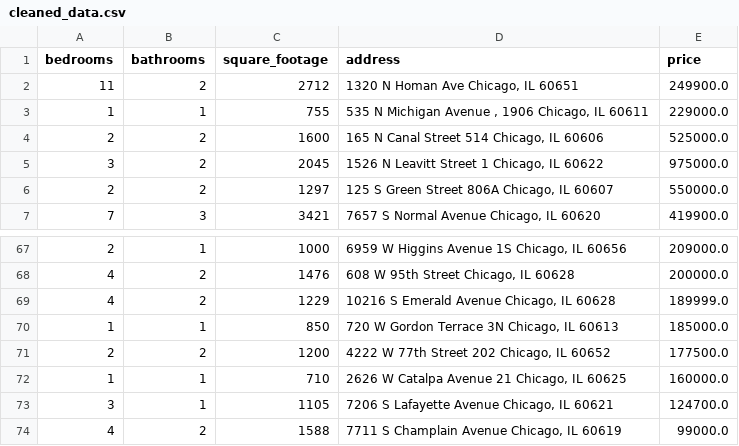
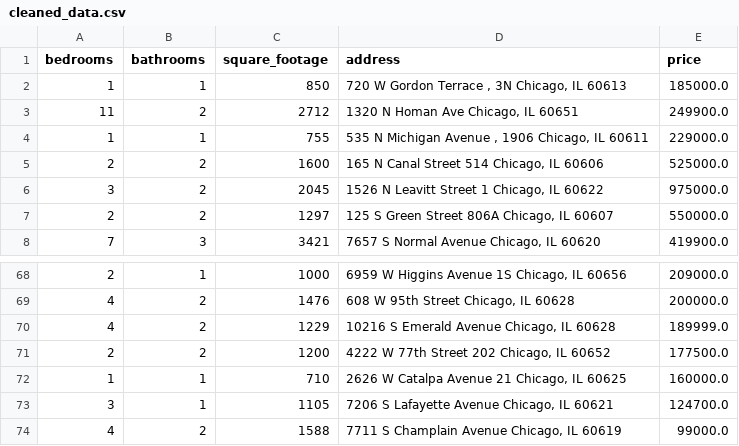
Before and after one commit to bilooo-web/webscraping_project_real_estate, a CSV file: cleaned_data.csv, drawn as a sheet; only a part is shown, gaps mark what is left out; removed rows and columns are numbered as before the commit, all else as after; the diff names each change by its address in the sheet, - before the commit and + after, or states it on an @@ line.

```diff
--- a/cleaned_data.csv
+++ b/cleaned_data.csv
+row 2: 1 | 1 | 850 | 720 W Gordon Terrace , 3N Chicago, IL 60613 | 185000.0
-row 70: 1 | 1 | 850 | 720 W Gordon Terrace 3N Chicago, IL 60613 | 185000.0
```
Also changed, not shown: raw_data.csv.
